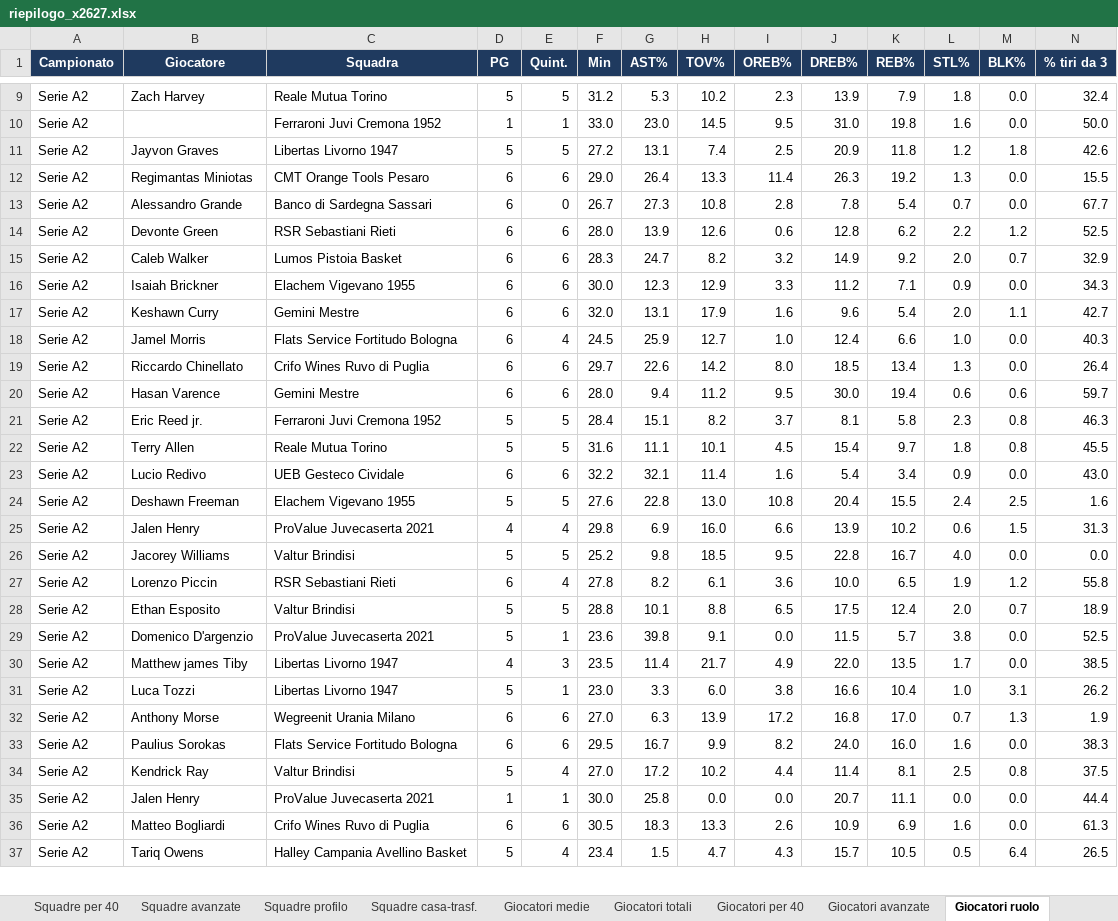
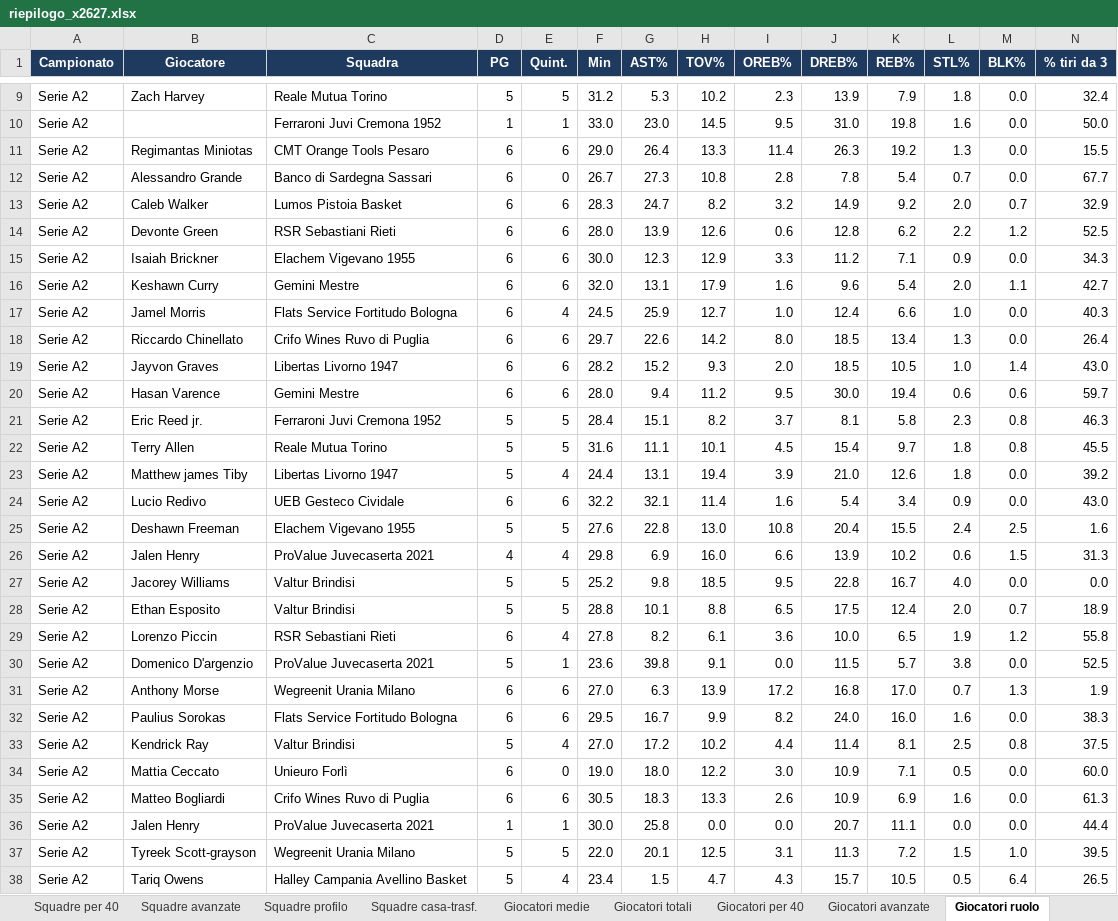
Before and after one commit to pierfrancescooliva12-png/basketball-stats, an Excel workbook: reports/riepilogo_x2627.xlsx, sheet Giocatori ruolo, drawn as a sheet; only a part is shown, gaps mark what is left out; values as stored, in another font and other column widths than the file's, no borders; removed rows and columns are numbered as before the commit, all else as after; rows hold the shown columns only; the diff covers the shown part only; the diff names each change by its address in the sheet, - before the commit and + after, or states it on an @@ line.

```diff
--- a/reports/riepilogo_x2627.xlsx (sheet Giocatori ruolo)
+++ b/reports/riepilogo_x2627.xlsx (sheet Giocatori ruolo)
-row 11: Serie A2 | Jayvon Graves | Libertas Livorno 1947 | 5 | 5 | 27.2 | 13.1 | 7.4 | 2.5 | 20.9 | 11.8 | 1.2 | 1.8 | 42.6
@@ row 15 moved to row 13: Serie A2 @@
+row 19: Serie A2 | Jayvon Graves | Libertas Livorno 1947 | 6 | 6 | 28.2 | 15.2 | 9.3 | 2.0 | 18.5 | 10.5 | 1.0 | 1.4 | 43.0
+row 23: Serie A2 | Matthew james Tiby | Libertas Livorno 1947 | 5 | 4 | 24.4 | 13.1 | 19.4 | 3.9 | 21.0 | 12.6 | 1.8 | 0.0 | 39.2
-row 30: Serie A2 | Matthew james Tiby | Libertas Livorno 1947 | 4 | 3 | 23.5 | 11.4 | 21.7 | 4.9 | 22.0 | 13.5 | 1.7 | 0.0 | 38.5
-row 31: Serie A2 | Luca Tozzi | Libertas Livorno 1947 | 5 | 1 | 23.0 | 3.3 | 6.0 | 3.8 | 16.6 | 10.4 | 1.0 | 3.1 | 26.2
+row 34: Serie A2 | Mattia Ceccato | Unieuro Forlì | 6 | 0 | 19.0 | 18.0 | 12.2 | 3.0 | 10.9 | 7.1 | 0.5 | 0.0 | 60.0
@@ row 36 moved to row 35: Serie A2 @@
@@ row 38 moved to row 37: Serie A2 @@
```
Also changed, not shown: 14 added rows, 14 removed rows, 198 moved rows and 26 edited cells elsewhere in this sheet, sheet Giocatori medie, sheet Giocatori totali, sheet Giocatori per 40, sheet Giocatori trend 5, sheet Giocatori avanzate, sheet Giocatori casa-trasf., 8 more sheets, 2 other files.
